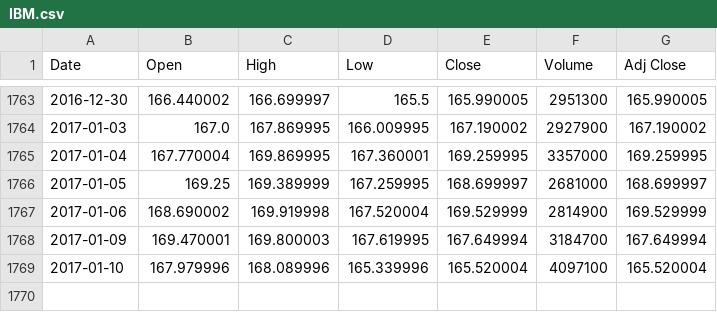
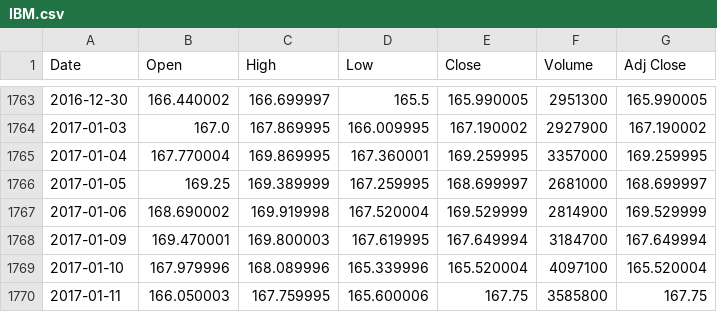
Before and after one commit to zli12/mltrading, a CSV file: data/IBM.csv, drawn as a sheet; only a part is shown, gaps mark what is left out; the diff names each change by its address in the sheet, - before the commit and + after, or states it on an @@ line.

```diff
--- a/data/IBM.csv
+++ b/data/IBM.csv
+row 1770: 2017-01-11 | 166.050003 | 167.759995 | 165.600006 | 167.75 | 3585800 | 167.75
```
Also changed, not shown: data/GOOG.csv, 1 other file.
